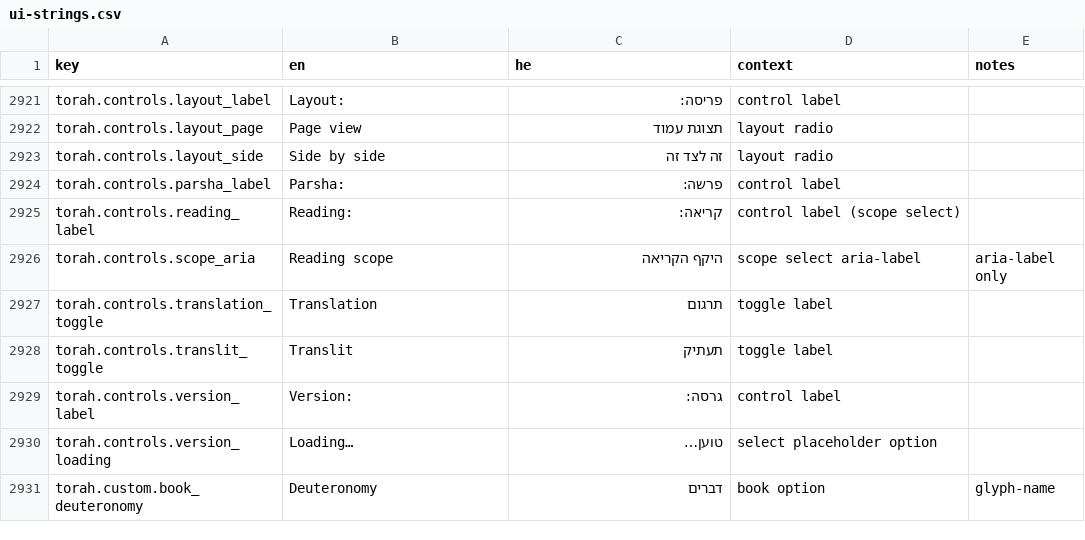
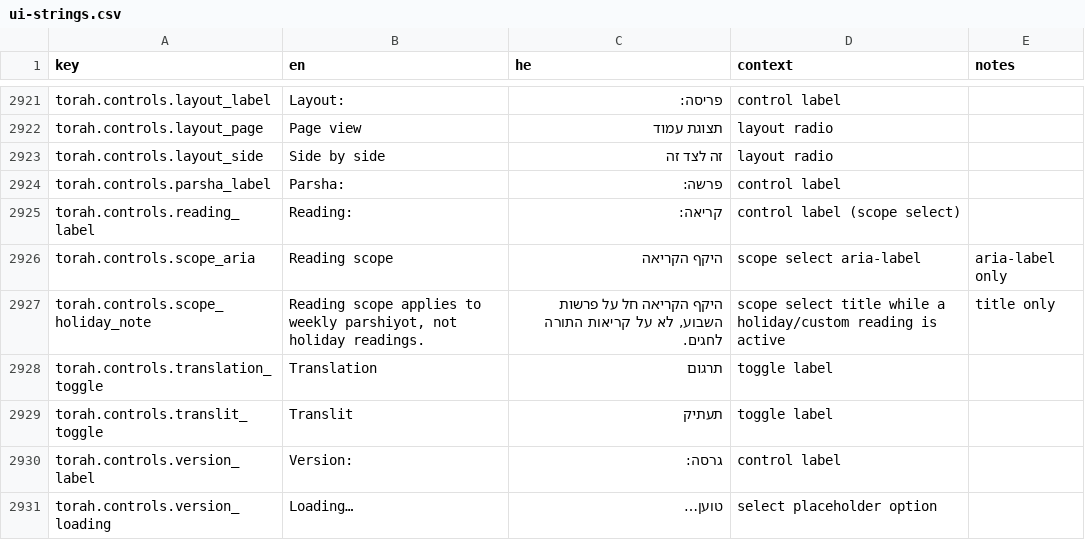
Before and after one commit to Hbleiberg/Hebrew_Blender, a CSV file: locales/ui-strings.csv, drawn as a sheet; only a part is shown, gaps mark what is left out; the shorter side is filled out with more unchanged rows.

```diff
--- a/locales/ui-strings.csv
+++ b/locales/ui-strings.csv
@@ -2926,2 +2926,3 @@ torah.controls.reading_label,Reading:,קריאה:,control label (scope select),
 torah.controls.scope_aria,Reading scope,היקף הקריאה,scope select aria-label,aria-label only
+torah.controls.scope_holiday_note,"Reading scope applies to weekly parshiyot, not holiday readings.","היקף הקריאה חל על פרשות השבוע, לא על קריאות התורה לחגים.",scope select title while a holiday/custom reading is active,title only
 torah.controls.translation_toggle,Translation,תרגום,toggle label,
```
Also changed, not shown: 3 other files.
